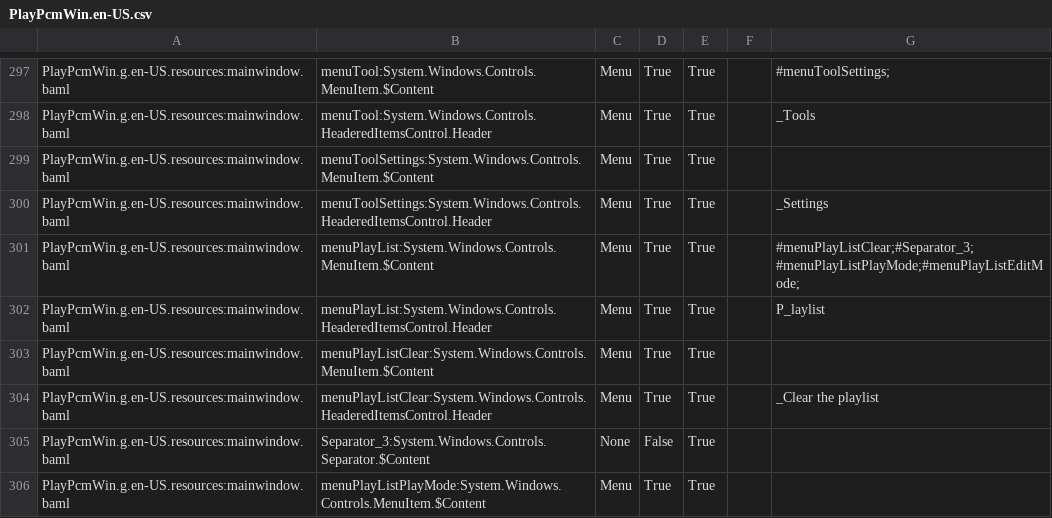
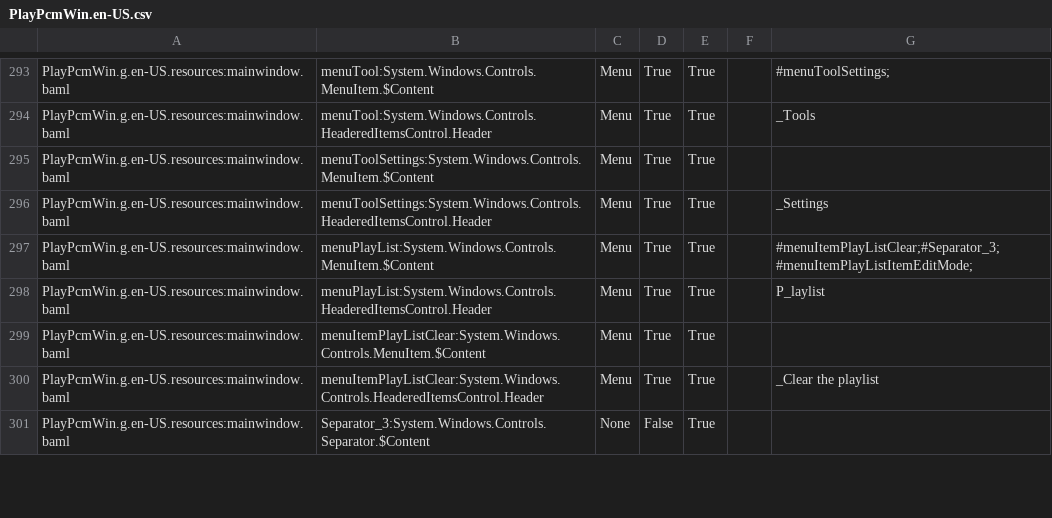
Before and after one commit to google-code-export/bitspersampleconv2, a CSV file: PlayPcmWin/PlayPcmWin.en-US.csv, drawn as a sheet; only a part is shown, gaps mark what is left out; the diff covers the shown part only.

Commit message:
PlayPcmWin 3.0.74

```diff
--- a/PlayPcmWin/PlayPcmWin.en-US.csv
+++ b/PlayPcmWin/PlayPcmWin.en-US.csv
@@ -300,7 +296,6 @@ PlayPcmWin.g.en-US.resources:mainwindow.baml,menuToolSettings:System.Windows.Con
 PlayPcmWin.g.en-US.resources:mainwindow.baml,menuToolSettings:System.Windows.Controls.HeaderedItemsControl.Header,Menu,True,True,,_Settings
-PlayPcmWin.g.en-US.resources:mainwindow.baml,menuPlayList:System.Windows.Controls.MenuItem.$Content,Menu,True,True,,#menuPlayListClear;#Separator_3;#menuPlayListPlayMode;#menuPlayListEditMode;
+PlayPcmWin.g.en-US.resources:mainwindow.baml,menuPlayList:System.Windows.Controls.MenuItem.$Content,Menu,True,True,,#menuItemPlayListClear;#Separator_3;#menuItemPlayListItemEditMode;
 PlayPcmWin.g.en-US.resources:mainwindow.baml,menuPlayList:System.Windows.Controls.HeaderedItemsControl.Header,Menu,True,True,,P_laylist
-PlayPcmWin.g.en-US.resources:mainwindow.baml,menuPlayListClear:System.Windows.Controls.MenuItem.$Content,Menu,True,True,,
-PlayPcmWin.g.en-US.resources:mainwindow.baml,menuPlayListClear:System.Windows.Controls.HeaderedItemsControl.Header,Menu,True,True,,_Clear the playlist
+PlayPcmWin.g.en-US.resources:mainwindow.baml,menuItemPlayListClear:System.Windows.Controls.MenuItem.$Content,Menu,True,True,,
+PlayPcmWin.g.en-US.resources:mainwindow.baml,menuItemPlayListClear:System.Windows.Controls.HeaderedItemsControl.Header,Menu,True,True,,_Clear the playlist
 PlayPcmWin.g.en-US.resources:mainwindow.baml,Separator_3:System.Windows.Controls.Separator.$Content,None,False,True,,
-PlayPcmWin.g.en-US.resources:mainwindow.baml,menuPlayListPlayMode:System.Windows.Controls.MenuItem.$Content,Menu,True,True,,
```
Also changed, not shown: 7 removed rows and 6 edited cells elsewhere in this file, 1 other file.
